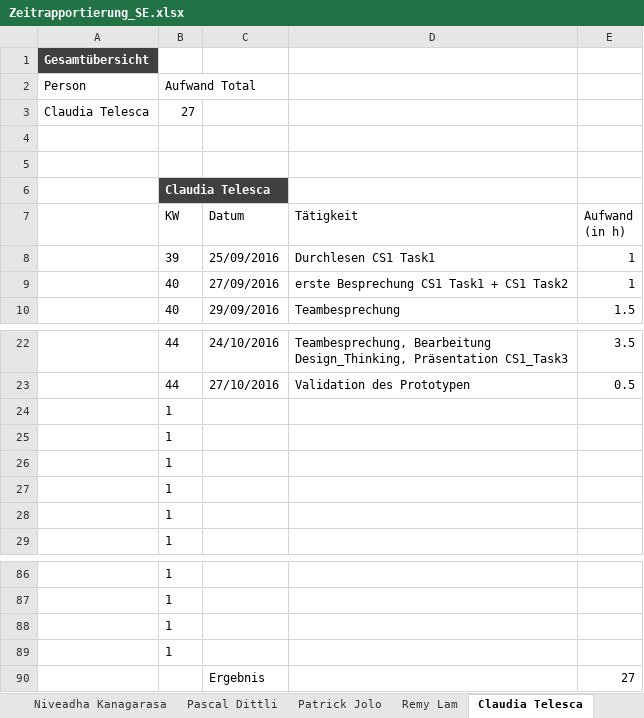
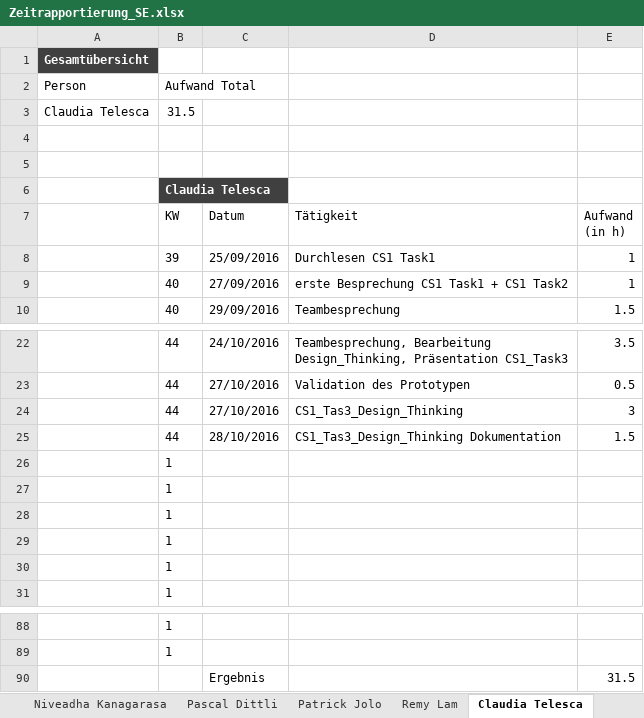
Before and after one commit to sevib1/ch.bfh.btx8081.w2016.blue, an Excel workbook: doc/Zeitrapportierung_SE.xlsx, sheet Claudia Telesca, drawn as a sheet; only a part is shown, gaps mark what is left out; values as stored, in another font and other column widths than the file's, no borders; table styles not drawn; removed rows and columns are numbered as before the commit, all else as after; the diff names each change by its address in the sheet, - before the commit and + after, or states it on an @@ line.

```diff
--- a/doc/Zeitrapportierung_SE.xlsx (sheet Claudia Telesca)
+++ b/doc/Zeitrapportierung_SE.xlsx (sheet Claudia Telesca)
-B3 (KW): 27
+B3 (KW): 31.5
+row 24:  | 44 | 27/10/2016 | CS1_Tas3_Design_Thinking | 3
+row 25:  | 44 | 28/10/2016 | CS1_Tas3_Design_Thinking Dokumentation | 1.5
-row 88:  | 1
-row 89:  | 1
-E90 (Aufwand (in h)): 27
+E90 (Aufwand (in h)): 31.5
```
Also changed, not shown: sheet Patrick Jolo, sheet Übersicht, formulas that keep their value.
